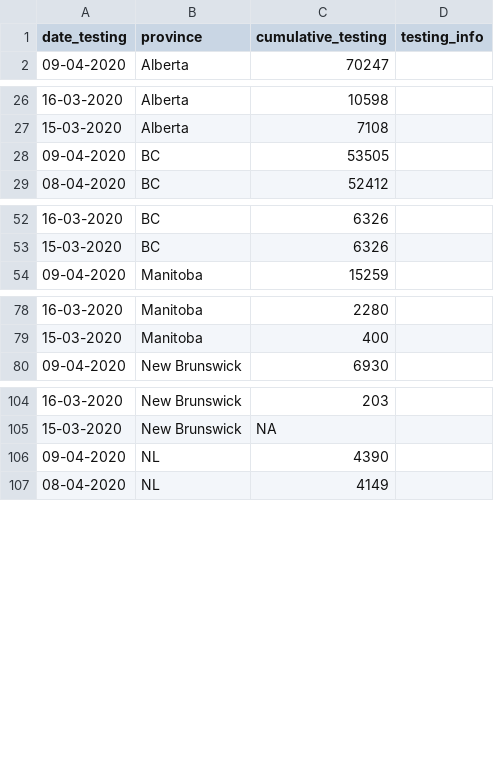
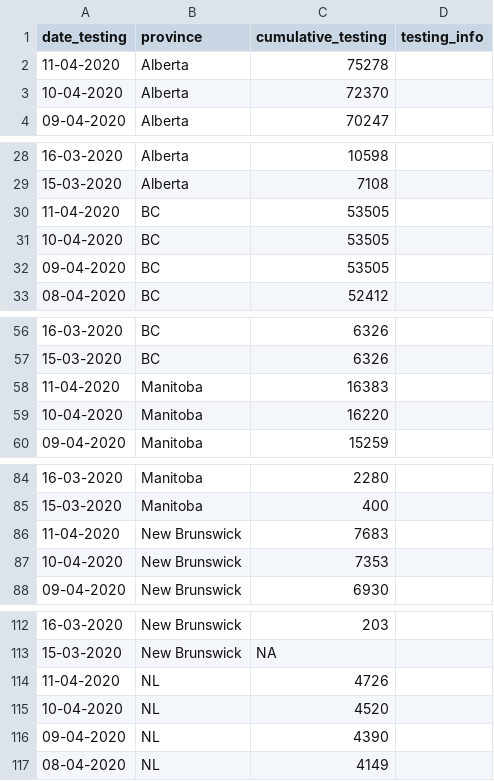
Before and after one commit to LukeAndersonTrocme/covid19, a CSV file: data/canada/testing_cumulative.csv, drawn as a sheet; only a part is shown, gaps mark what is left out; the diff covers the shown part only; the diff names each change by its address in the sheet, - before the commit and + after, or states it on an @@ line.

Commit message:
function to read in data

```diff
--- a/data/canada/testing_cumulative.csv
+++ b/data/canada/testing_cumulative.csv
+row 2: 11-04-2020 | Alberta | 75278
+row 3: 10-04-2020 | Alberta | 72370
+row 30: 11-04-2020 | BC | 53505
+row 31: 10-04-2020 | BC | 53505
+row 58: 11-04-2020 | Manitoba | 16383
+row 59: 10-04-2020 | Manitoba | 16220
+row 86: 11-04-2020 | New Brunswick | 7683
+row 87: 10-04-2020 | New Brunswick | 7353
+row 114: 11-04-2020 | NL | 4726
+row 115: 10-04-2020 | NL | 4520
```
Also changed, not shown: 16 added rows elsewhere in this file, data/canada/recovered_cumulative.csv, 6 other files.
